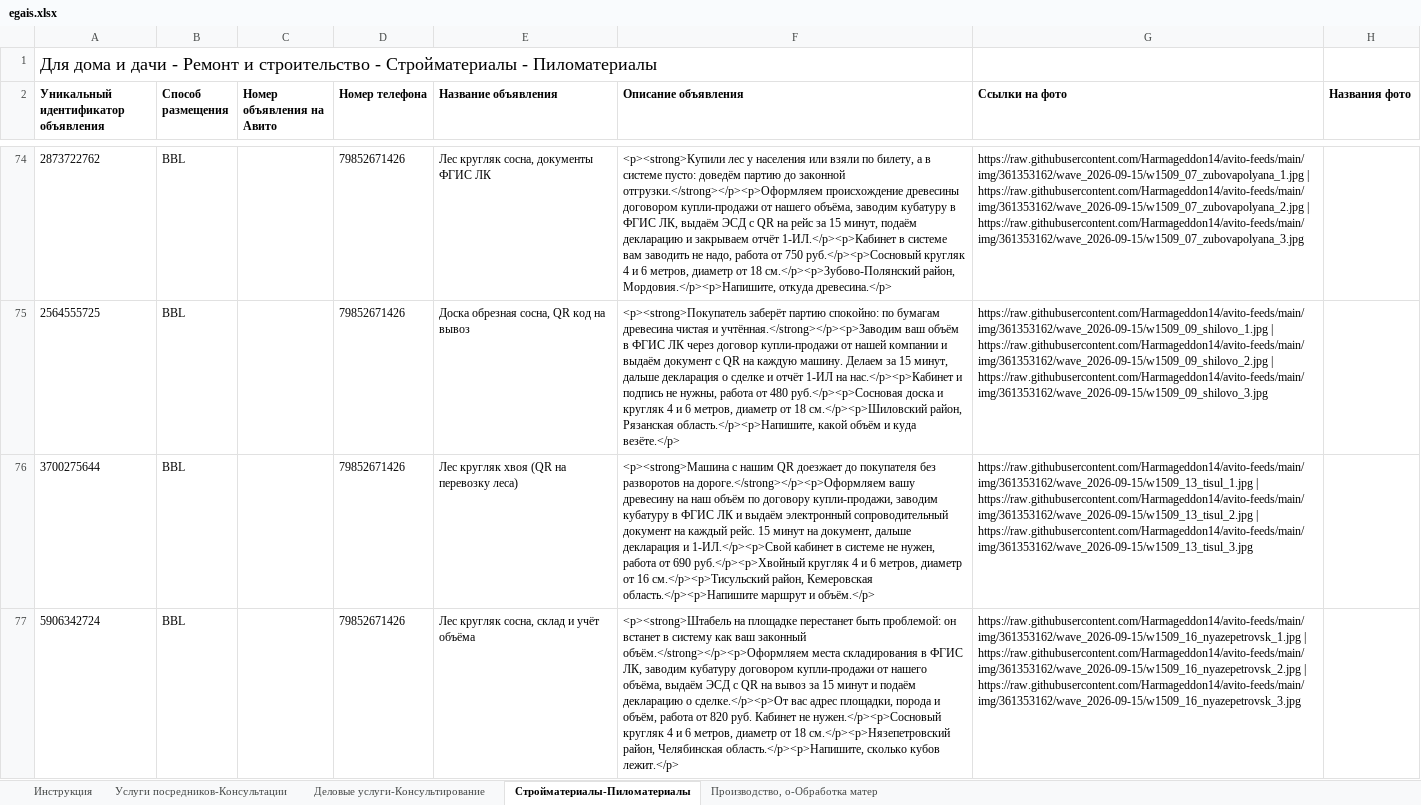
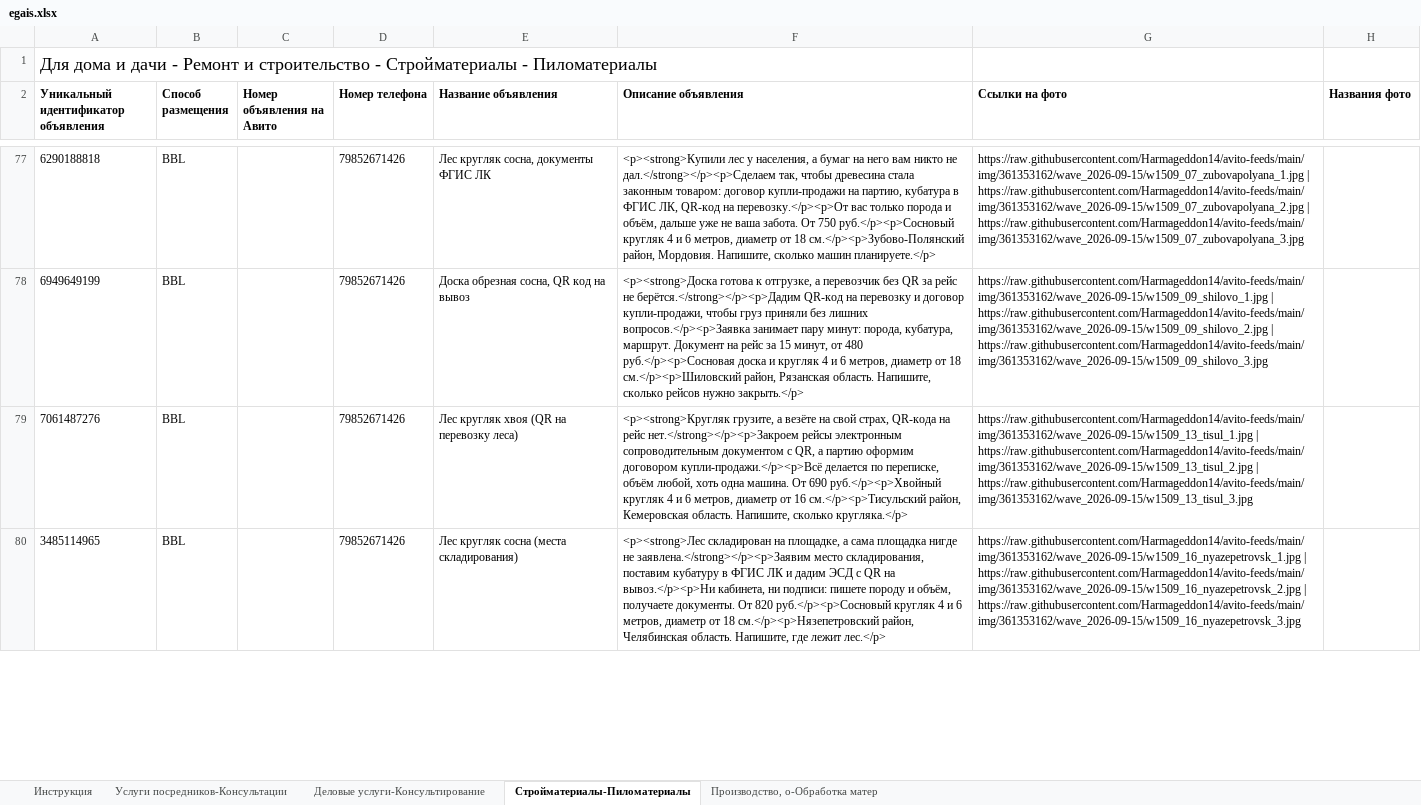
Before and after one commit to Harmageddon14/avito-feeds, an Excel workbook: egais.xlsx, sheet Стройматериалы-Пиломатериалы, drawn as a sheet; only a part is shown, gaps mark what is left out; values as stored, in another font and other column widths than the file's, no borders; conditional formats not drawn; addresses are those after the commit; the diff covers the shown part only; the diff names each change by its address in the sheet, - before the commit and + after, or states it on an @@ line.

Commit message:
egais: волна 15-20.09 на 30 объяв, новые описания, десятка с зелёной плашкой

```diff
--- a/egais.xlsx (sheet Стройматериалы-Пиломатериалы)
+++ b/egais.xlsx (sheet Стройматериалы-Пиломатериалы)
-A77: 2873722762
+A77: 6290188818
-F77 (Описание объявления): …лес у населения или взяли по билету, а в системе пусто: доведём партию до законной отгрузки.</strong></p><p>Оформляем происхождение древесины договором купли-продажи от нашего объёма, заводим кубатуру в ФГИС ЛК, выдаём ЭСД с QR на рейс за 15 минут, подаём декларацию и закрываем отчёт 1-ИЛ.</p><p>Кабинет в системе вам заводить не надо, работа от 750 руб.</p><p>Сосновый кругляк 4 и 6 метров, диаметр от 18 см.</p><p>Зубово-Полянский район, Мордовия.</p><p>Напишите, откуда древесина.</p>
+F77 (Описание объявления): …лес у населения, а бумаг на него вам никто не дал.</strong></p><p>Сделаем так, чтобы древесина стала законным товаром: договор купли-продажи на партию, кубатура в ФГИС ЛК, QR-код на перевозку.</p><p>От вас только порода и объём, дальше уже не ваша забота. От 750 руб.</p><p>Сосновый кругляк 4 и 6 метров, диаметр от 18 см.</p><p>Зубово-Полянский район, Мордовия. Напишите, сколько машин планируете.</p>
-A78: 2564555725
+A78: 6949649199
-F78 (Описание объявления): <p><strong>Покупатель заберёт партию спокойно: по бумагам древесина чистая и учтённая.</strong></p><p>Заводим ваш объём в ФГИС ЛК через договор купли-продажи от нашей компании и выдаём документ с QR на каждую машину. Делаем за 15 минут, дальше декларация о сделке и отчёт 1-ИЛ на нас.</p><p>Кабинет и подпись не нужны, работа от 480 руб.</p><p>Сосновая доска и кругляк 4 и 6 метров, диаметр от 18 см.</p><p>Шиловский район, Рязанская область.</p><p>Напишите, какой объём и куда везёте.</p>
+F78 (Описание объявления): <p><strong>Доска готова к отгрузке, а перевозчик без QR за рейс не берётся.</strong></p><p>Дадим QR-код на перевозку и договор купли-продажи, чтобы груз приняли без лишних вопросов.</p><p>Заявка занимает пару минут: порода, кубатура, маршрут. Документ на рейс за 15 минут, от 480 руб.</p><p>Сосновая доска и кругляк 4 и 6 метров, диаметр от 18 см.</p><p>Шиловский район, Рязанская область. Напишите, сколько рейсов нужно закрыть.</p>
-A79: 3700275644
+A79: 7061487276
-F79 (Описание объявления): <p><strong>Машина с нашим QR доезжает до покупателя без разворотов на дороге.</strong></p><p>Оформляем вашу древесину на наш объём по договору купли-продажи, заводим кубатуру в ФГИС ЛК и выдаём электронный сопроводительный документ на каждый рейс. 15 минут на документ, дальше декларация и 1-ИЛ.</p><p>Свой кабинет в системе не нужен, работа от 690 руб.</p><p>Хвойный кругляк 4 и 6 метров, диаметр от 16 см.</p><p>Тисульский район, Кемеровская область.</p><p>Напишите маршрут и объём.</p>
+F79 (Описание объявления): <p><strong>Кругляк грузите, а везёте на свой страх, QR-кода на рейс нет.</strong></p><p>Закроем рейсы электронным сопроводительным документом с QR, а партию оформим договором купли-продажи.</p><p>Всё делается по переписке, объём любой, хоть одна машина. От 690 руб.</p><p>Хвойный кругляк 4 и 6 метров, диаметр от 16 см.</p><p>Тисульский район, Кемеровская область. Напишите, сколько кругляка.</p>
-A80: 5906342724
+A80: 3485114965
-E80 (Название объявления): Лес кругляк сосна, склад и учёт объёма
+E80 (Название объявления): Лес кругляк сосна (места складирования)
-F80 (Описание объявления): <p><strong>Штабель на площадке перестанет быть проблемой: он встанет в систему как ваш законный объём.</strong></p><p>Оформляем места складирования в ФГИС ЛК, заводим кубатуру договором купли-продажи от нашего объёма, выдаём ЭСД с QR на вывоз за 15 минут и подаём декларацию о сделке.</p><p>От вас адрес площадки, порода и объём, работа от 820 руб. Кабинет не нужен.</p><p>Сосновый кругляк 4 и 6 метров, диаметр от 18 см.</p><p>Нязепетровский район, Челябинская область.</p><p>Напишите, сколько кубов лежит.</p>
+F80 (Описание объявления): <p><strong>Лес складирован на площадке, а сама площадка нигде не заявлена.</strong></p><p>Заявим место складирования, поставим кубатуру в ФГИС ЛК и дадим ЭСД с QR на вывоз.</p><p>Ни кабинета, ни подписи: пишете породу и объём, получаете документы. От 820 руб.</p><p>Сосновый кругляк 4 и 6 метров, диаметр от 18 см.</p><p>Нязепетровский район, Челябинская область. Напишите, где лежит лес.</p>
```
Also changed, not shown: 10 added rows and 40 edited cells elsewhere in this sheet, 30 other files.
